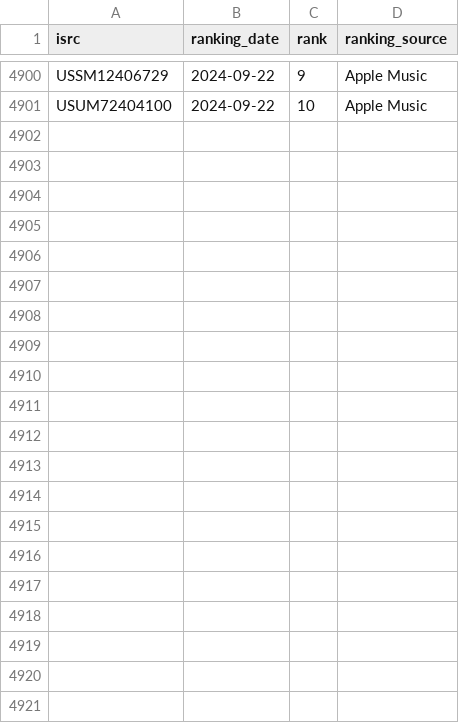
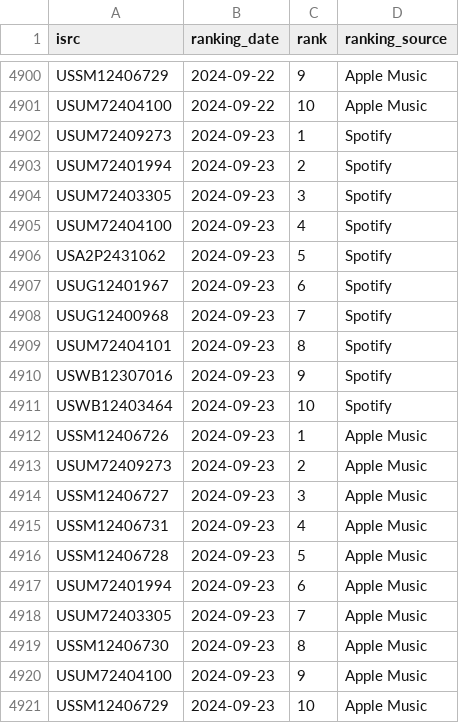
Before and after one commit to jarell-santella/daily-top-songs-etl, a CSV file: db/csv/ranking.csv, drawn as a sheet; only a part is shown, gaps mark what is left out; the diff names each change by its address in the sheet, - before the commit and + after, or states it on an @@ line.

Commit message:
chore(automated): add fetched daily data to csvs

```diff
--- a/db/csv/ranking.csv
+++ b/db/csv/ranking.csv
+row 4902: USUM72409273 | 2024-09-23 | 1 | Spotify
+row 4903: USUM72401994 | 2024-09-23 | 2 | Spotify
+row 4904: USUM72403305 | 2024-09-23 | 3 | Spotify
+row 4905: USUM72404100 | 2024-09-23 | 4 | Spotify
+row 4906: USA2P2431062 | 2024-09-23 | 5 | Spotify
+row 4907: USUG12401967 | 2024-09-23 | 6 | Spotify
+row 4908: USUG12400968 | 2024-09-23 | 7 | Spotify
+row 4909: USUM72404101 | 2024-09-23 | 8 | Spotify
+row 4910: USWB12307016 | 2024-09-23 | 9 | Spotify
+row 4911: USWB12403464 | 2024-09-23 | 10 | Spotify
+row 4912: USSM12406726 | 2024-09-23 | 1 | Apple Music
+row 4913: USUM72409273 | 2024-09-23 | 2 | Apple Music
+row 4914: USSM12406727 | 2024-09-23 | 3 | Apple Music
+row 4915: USSM12406731 | 2024-09-23 | 4 | Apple Music
+row 4916: USSM12406728 | 2024-09-23 | 5 | Apple Music
+row 4917: USUM72401994 | 2024-09-23 | 6 | Apple Music
+row 4918: USUM72403305 | 2024-09-23 | 7 | Apple Music
+row 4919: USSM12406730 | 2024-09-23 | 8 | Apple Music
+row 4920: USUM72404100 | 2024-09-23 | 9 | Apple Music
+row 4921: USSM12406729 | 2024-09-23 | 10 | Apple Music
```
